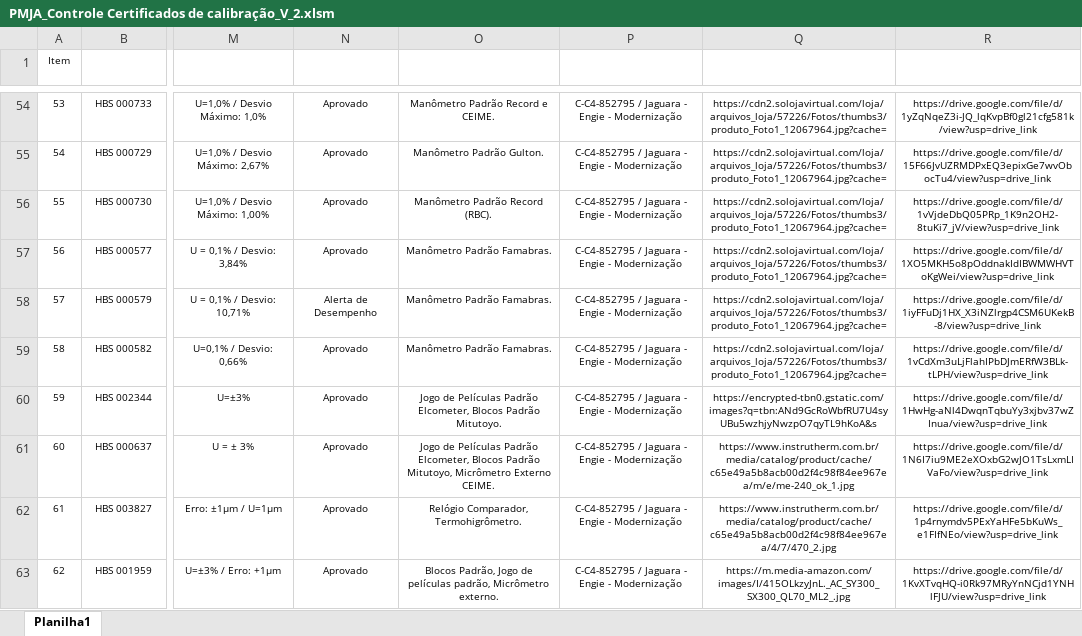
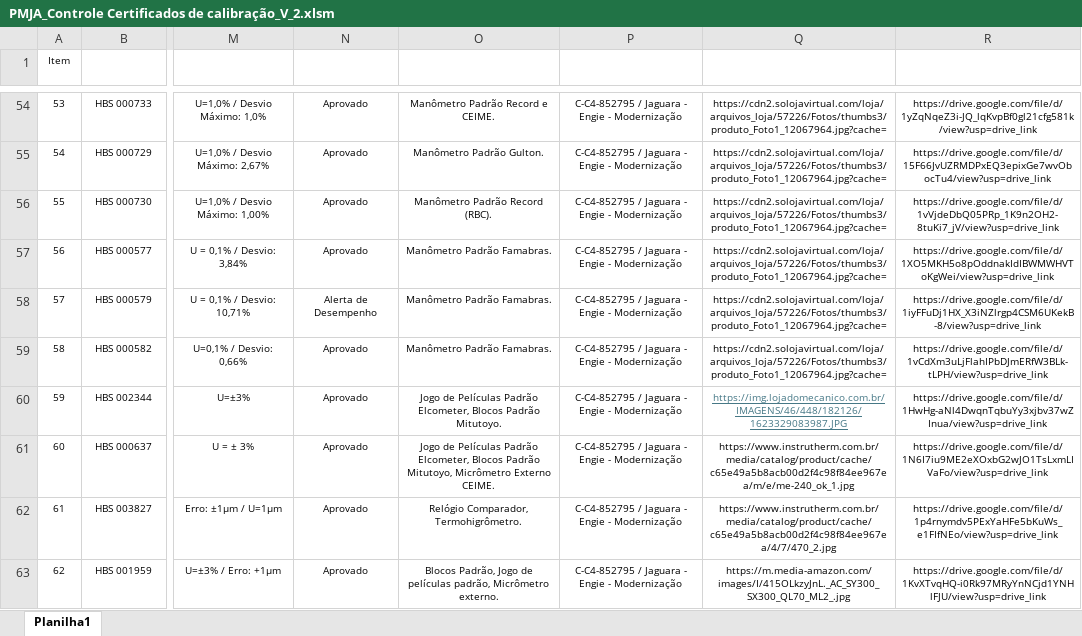
Before and after one commit to devtools681420/Auditoria, an Excel workbook: PMJA_Controle Certificados de calibração_V_2.xlsm, sheet Planilha1, drawn as a sheet; only a part is shown, gaps mark what is left out; values as stored, in another font and other column widths than the file's, no borders; table styles not drawn; the diff names each change by its address in the sheet, - before the commit and + after, or states it on an @@ line.

Commit message:
Update PMJA_Controle Certificados de calibração_V_2.xlsm

```diff
--- a/PMJA_Controle Certificados de calibração_V_2.xlsm (sheet Planilha1)
+++ b/PMJA_Controle Certificados de calibração_V_2.xlsm (sheet Planilha1)
-Q60 (ImagemLink): https://encrypted-tbn0.gstatic.com/images?q=tbn:ANd9GcRoWbfRU7U4syUBu5wzhjyNwzpO7qyTL9hKoA&s
+Q60 (ImagemLink): https://img.lojadomecanico.com.br/IMAGENS/46/448/182126/1623329083987.JPG
@@ Q60 underline: off → on, text colour: black → #467886 @@
```
